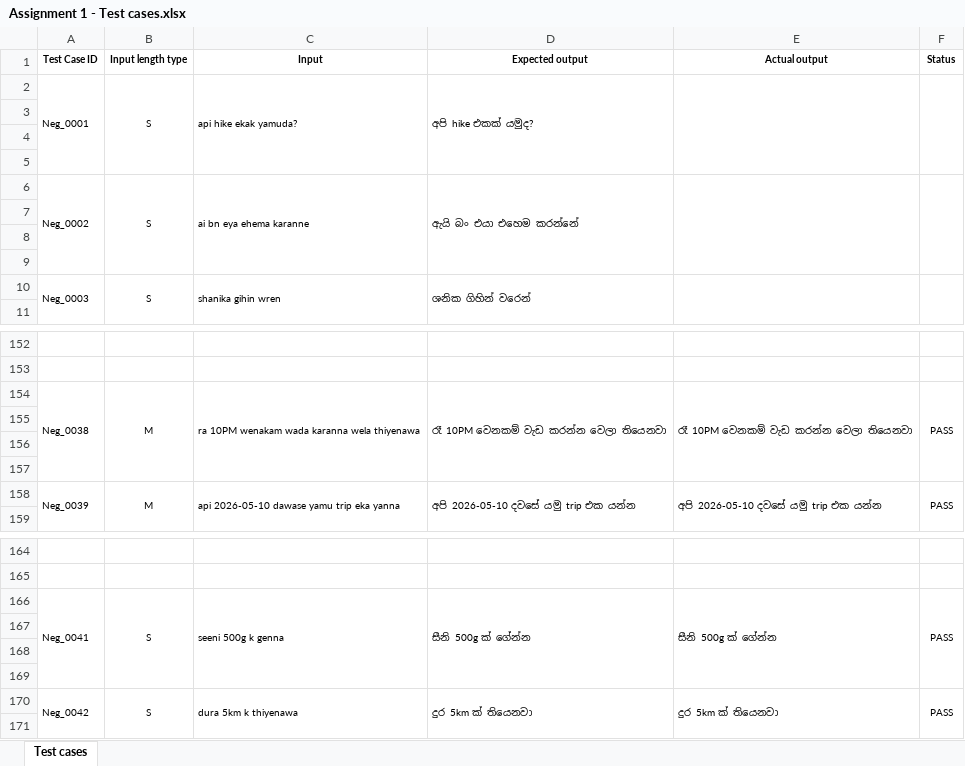
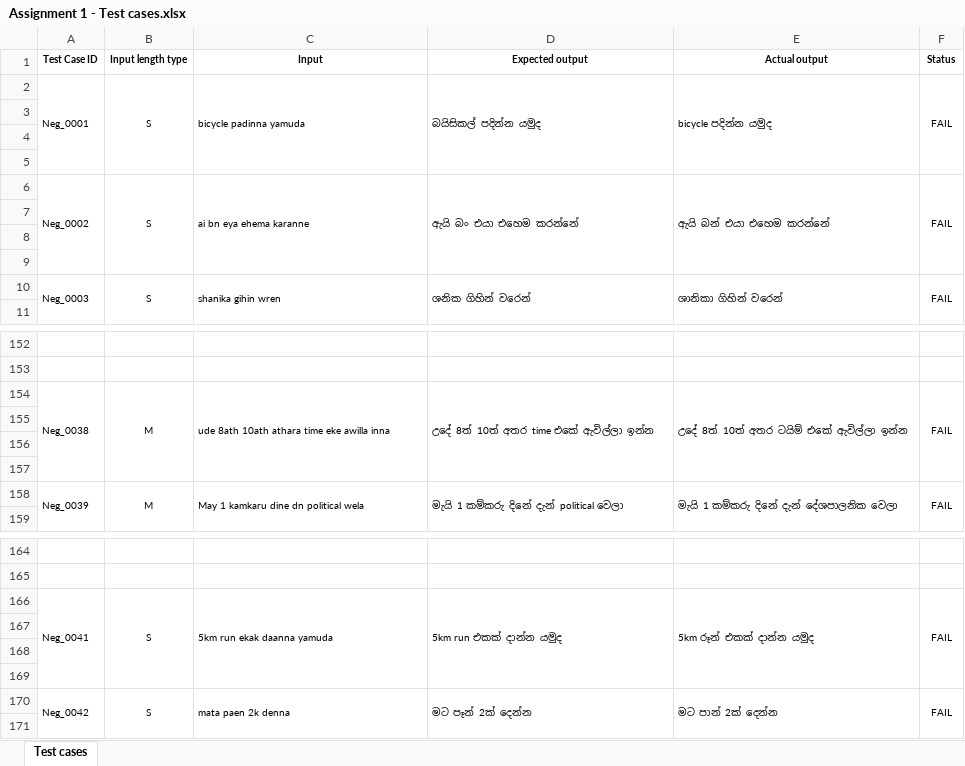
Before and after one commit to JaniduVirunaka/test_automation, an Excel workbook: Assignment 1 - Test cases.xlsx, sheet Test cases, drawn as a sheet; only a part is shown, gaps mark what is left out; values as stored, in another font and other column widths than the file's, no borders; the diff covers the shown part only; the diff names each change by its address in the sheet, - before the commit and + after, or states it on an @@ line.

Commit message:
all test cases failed

```diff
--- a/Assignment 1 - Test cases.xlsx (sheet Test cases)
+++ b/Assignment 1 - Test cases.xlsx (sheet Test cases)
-C2 (Input): api hike ekak yamuda?
+C2 (Input): bicycle padinna yamuda
-D2 (Expected output): අපි hike එකක් යමුද?
+D2 (Expected output): බයිසිකල් පදින්න යමුද
-E2 (Actual output): (empty)
+E2 (Actual output): bicycle පදින්න යමුද
-F2 (Status): (empty)
+F2 (Status): FAIL
-E6 (Actual output): (empty)
+E6 (Actual output): ඇයි බන් එයා එහෙම කරන්නේ
-F6 (Status): (empty)
+F6 (Status): FAIL
-E10 (Actual output): (empty)
+E10 (Actual output): ශානිකා ගිහින් වරෙන්
-F10 (Status): (empty)
+F10 (Status): FAIL
-C154 (Input): ra 10PM wenakam wada karanna wela thiyenawa
+C154 (Input): ude 8ath 10ath athara time eke awilla inna
-D154 (Expected output): රෑ 10PM වෙනකම් වැඩ කරන්න වෙලා තියෙනවා
+D154 (Expected output): උදේ 8ත් 10ත් අතර time එකේ ඇවිල්ලා ඉන්න
-E154 (Actual output): රෑ 10PM වෙනකම් වැඩ කරන්න වෙලා තියෙනවා
+E154 (Actual output): උදේ 8ත් 10ත් අතර ටයිම් එකේ ඇවිල්ලා ඉන්න
-F154 (Status): PASS
+F154 (Status): FAIL
-C158 (Input): api 2026-05-10 dawase yamu trip eka yanna
+C158 (Input): May 1 kamkaru dine dn political wela
-D158 (Expected output): අපි 2026-05-10 දවසේ යමු trip එක යන්න
+D158 (Expected output): මැයි 1 කම්කරු දිනේ දැන් political වෙලා
-E158 (Actual output): අපි 2026-05-10 දවසේ යමු trip එක යන්න
+E158 (Actual output): මැයි 1 කම්කරු දිනේ දැන් දේශපාලනික වෙලා
-F158 (Status): PASS
+F158 (Status): FAIL
-C166 (Input): seeni 500g k genna
+C166 (Input): 5km run ekak daanna yamuda
-D166 (Expected output): සීනි 500g ක් ගේන්න
+D166 (Expected output): 5km run එකක් දාන්න යමුද
-E166 (Actual output): සීනි 500g ක් ගේන්න
+E166 (Actual output): 5km රූන් එකක් දාන්න යමුද
-F166 (Status): PASS
+F166 (Status): FAIL
-C170 (Input): dura 5km k thiyenawa
+C170 (Input): mata paen 2k denna
-D170 (Expected output): දුර 5km ක් තියෙනවා
+D170 (Expected output): මට පෑන් 2ක් දෙන්න
-E170 (Actual output): දුර 5km ක් තියෙනවා
+E170 (Actual output): මට පාන් 2ක් දෙන්න
-F170 (Status): PASS
+F170 (Status): FAIL
```
Also changed, not shown: 5 added rows, 5 removed rows and 45 edited cells elsewhere in this sheet.
